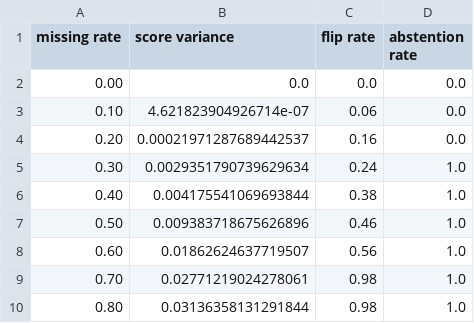
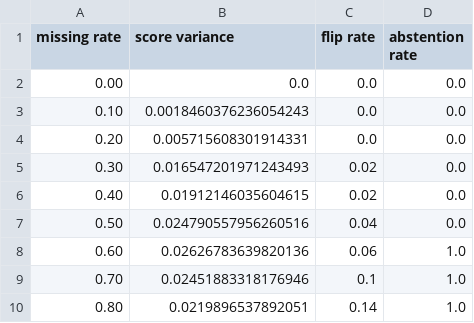
Before and after one commit to vanigupta123/data-decision-maker, a CSV file: docs/results/instability.csv, drawn as a sheet.

Commit message:
fix after removing patient_id to fix flip rate due to biased data

```diff
--- a/docs/results/instability.csv
+++ b/docs/results/instability.csv
@@ -2,9 +2,9 @@ missing rate,score variance,flip rate,abstention rate
 0.00,0.0,0.0,0.0
-0.10,4.621823904926714e-07,0.06,0.0
-0.20,0.00021971287689442537,0.16,0.0
-0.30,0.0029351790739629634,0.24,1.0
-0.40,0.004175541069693844,0.38,1.0
-0.50,0.009383718675626896,0.46,1.0
-0.60,0.01862624637719507,0.56,1.0
-0.70,0.02771219024278061,0.98,1.0
-0.80,0.03136358131291844,0.98,1.0
+0.10,0.0018460376236054243,0.0,0.0
+0.20,0.005715608301914331,0.0,0.0
+0.30,0.016547201971243493,0.02,0.0
+0.40,0.01912146035604615,0.02,0.0
+0.50,0.024790557956260516,0.04,0.0
+0.60,0.02626783639820136,0.06,1.0
+0.70,0.02451883318176946,0.1,1.0
+0.80,0.0219896537892051,0.14,1.0
```
Also changed, not shown: 8 other files.
